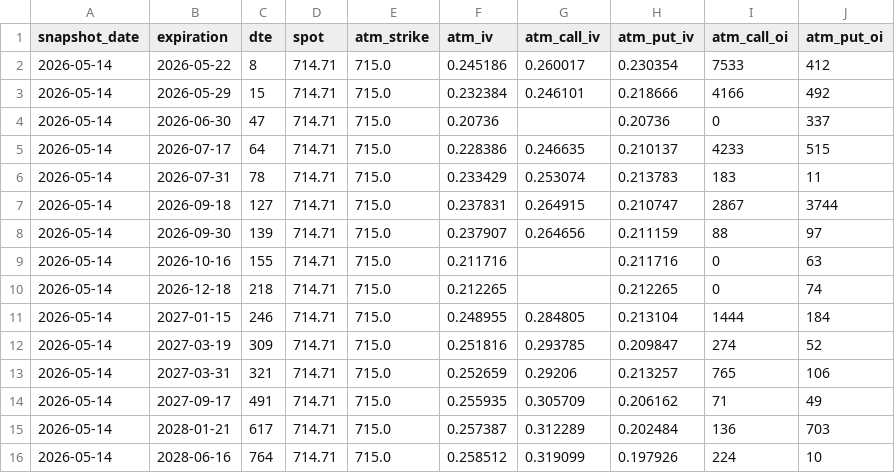
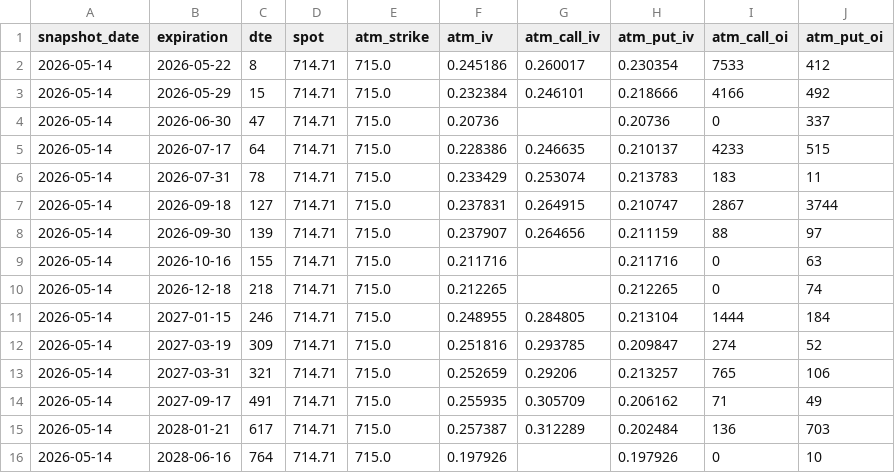
Before and after one commit to drhoades02/iv-snapshots, a CSV file: data/QQQ.csv, drawn as a sheet.

Commit message:
iv snapshot 2026-05-14

```diff
--- a/data/QQQ.csv
+++ b/data/QQQ.csv
@@ -15,2 +15,2 @@ snapshot_date,expiration,dte,spot,atm_strike,atm_iv,atm_call_iv,atm_put_iv,atm_c
 2026-05-14,2028-01-21,617,714.71,715.0,0.257387,0.312289,0.202484,136,703
-2026-05-14,2028-06-16,764,714.71,715.0,0.258512,0.319099,0.197926,224,10
+2026-05-14,2028-06-16,764,714.71,715.0,0.197926,,0.197926,0,10
```
Also changed, not shown: data/NVDA.csv, data/SPX.csv.
